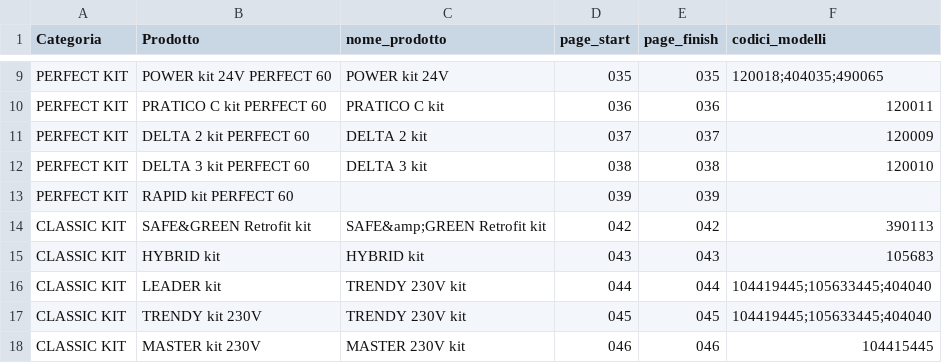
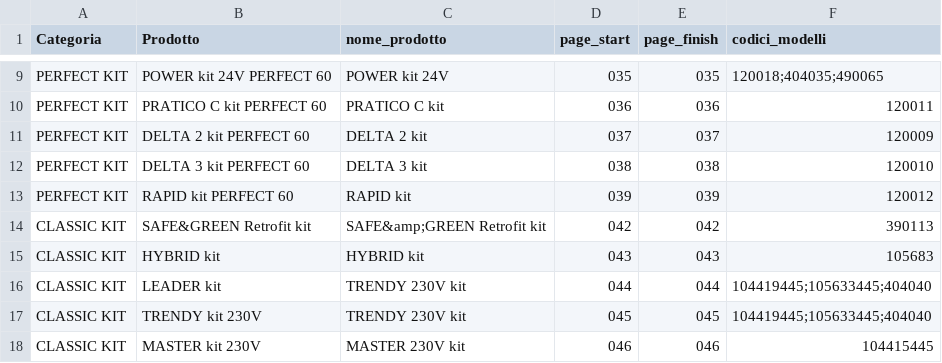
Before and after one commit to reg3project/checkimport, a CSV file: output/v2/FAAC_Complete_v2_TOC_with_SKUs.csv, drawn as a sheet; only a part is shown, gaps mark what is left out.

```diff
--- a/output/v2/FAAC_Complete_v2_TOC_with_SKUs.csv
+++ b/output/v2/FAAC_Complete_v2_TOC_with_SKUs.csv
@@ -12,3 +12,3 @@ PERFECT KIT;DELTA 2 kit PERFECT 60;DELTA 2 kit;037;037;120009
 PERFECT KIT;DELTA 3 kit PERFECT 60;DELTA 3 kit;038;038;120010
-PERFECT KIT;RAPID kit PERFECT 60;;039;039;
+PERFECT KIT;RAPID kit PERFECT 60;RAPID kit;039;039;120012
 CLASSIC KIT;SAFE&GREEN Retrofit kit;"SAFE&amp;GREEN Retrofit kit";042;042;390113
```
Also changed, not shown: 1 other file.
